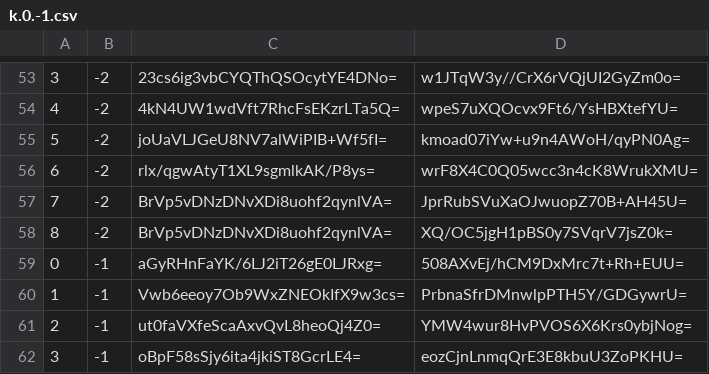
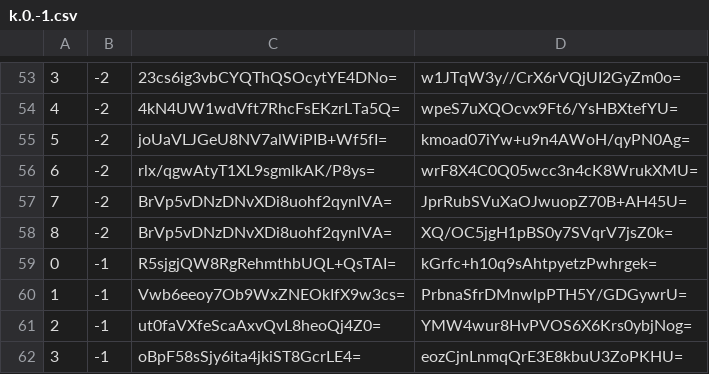
Before and after one commit to piperdeck/Fungi-Maps, a CSV file: Overworld/tiles/zoom.-1/metadata/k.0.-1.csv, drawn as a sheet; only a part is shown, gaps mark what is left out.

```diff
--- a/Overworld/tiles/zoom.-1/metadata/k.0.-1.csv
+++ b/Overworld/tiles/zoom.-1/metadata/k.0.-1.csv
@@ -58,3 +58,3 @@
 8,-2,BrVp5vDNzDNvXDi8uohf2qynlVA=,XQ/OC5jgH1pBS0y7SVqrV7jsZ0k=
-0,-1,aGyRHnFaYK/6LJ2iT26gE0LJRxg=,508AXvEj/hCM9DxMrc7t+Rh+EUU=
+0,-1,R5sjgjQW8RgRehmthbUQL+QsTAI=,kGrfc+h10q9sAhtpyetzPwhrgek=
 1,-1,Vwb6eeoy7Ob9WxZNEOkIfX9w3cs=,PrbnaSfrDMnwlpPTH5Y/GDGywrU=
```
Also changed, not shown: Overworld/tiles/zoom.-1/metadata/k.0.0.csv, Overworld/tiles/zoom.-2/metadata/k.0.-1.csv, 13 other files.
